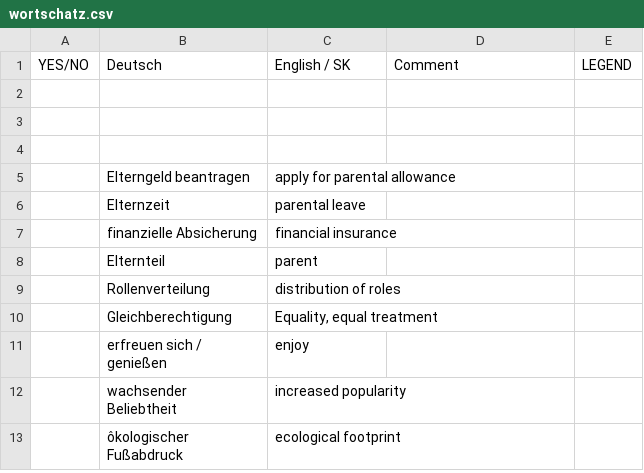
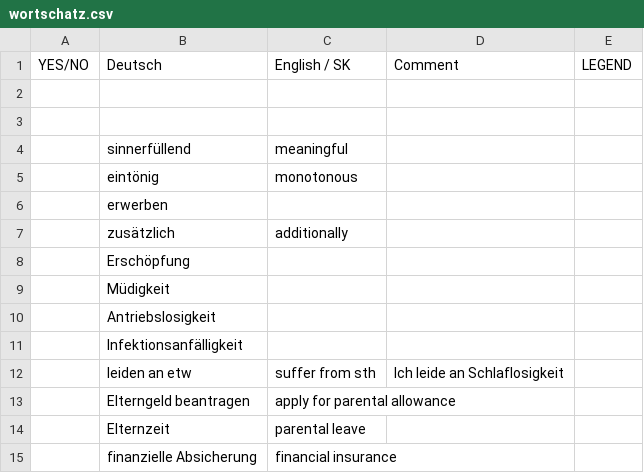
Before and after one commit to mickclemens-alt/Wortschatz-feed, a CSV file: wortschatz.csv, drawn as a sheet; only a part is shown; the shorter side is filled out with more unchanged rows.

```diff
--- a/wortschatz.csv
+++ b/wortschatz.csv
@@ -3,3 +3,11 @@ YES/NO,Deutsch,English / SK,Comment,LEGEND
 ,,,,
-,,,,
+,sinnerfüllend,meaningful,,
+,eintönig,monotonous ,,
+,erwerben,,,
+,zusätzlich ,additionally,,
+,Erschöpfung ,,,
+,Müdigkeit ,,,
+,Antriebslosigkeit,,,
+,Infektionsanfälligkeit,,,
+,leiden an etw,suffer from sth,Ich leide an Schlaflosigkeit ,
 ,Elterngeld beantragen ,apply for parental allowance,,
```
